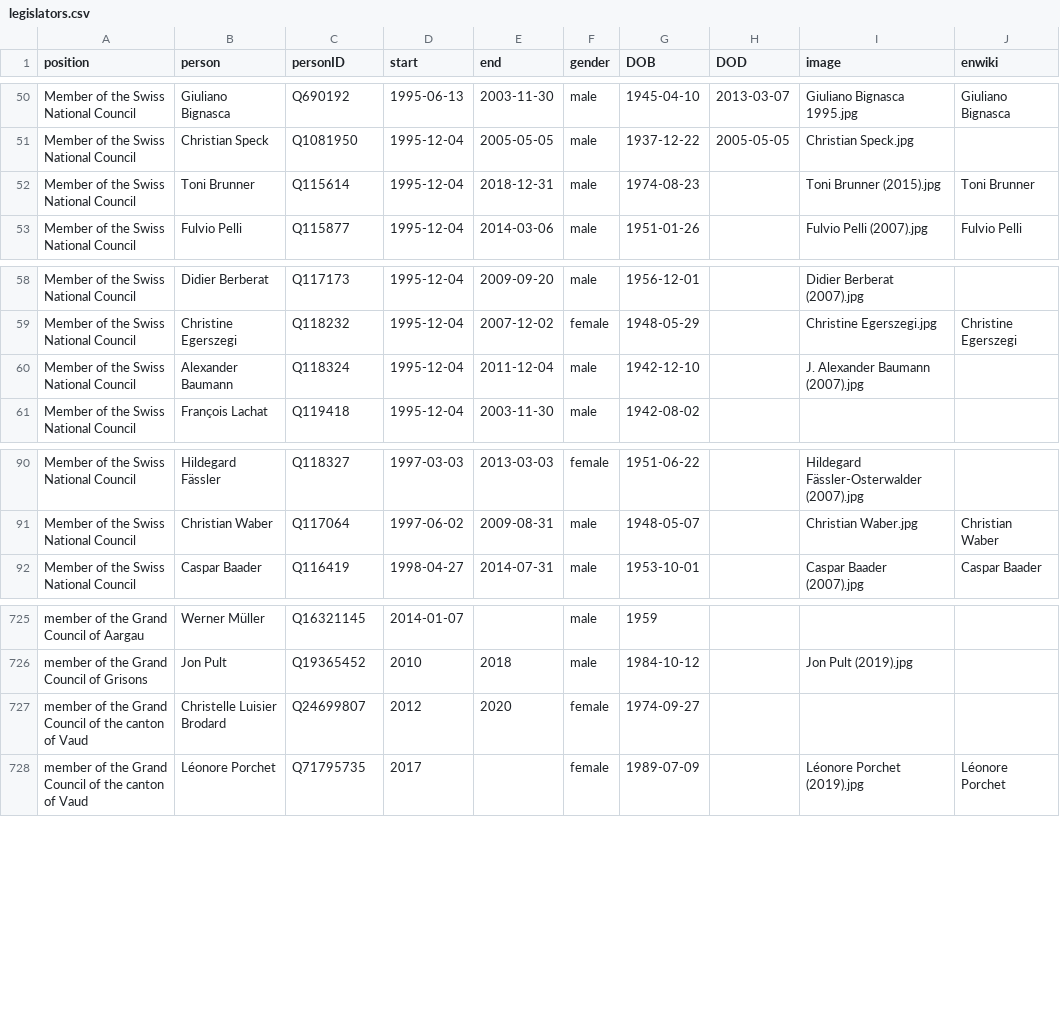
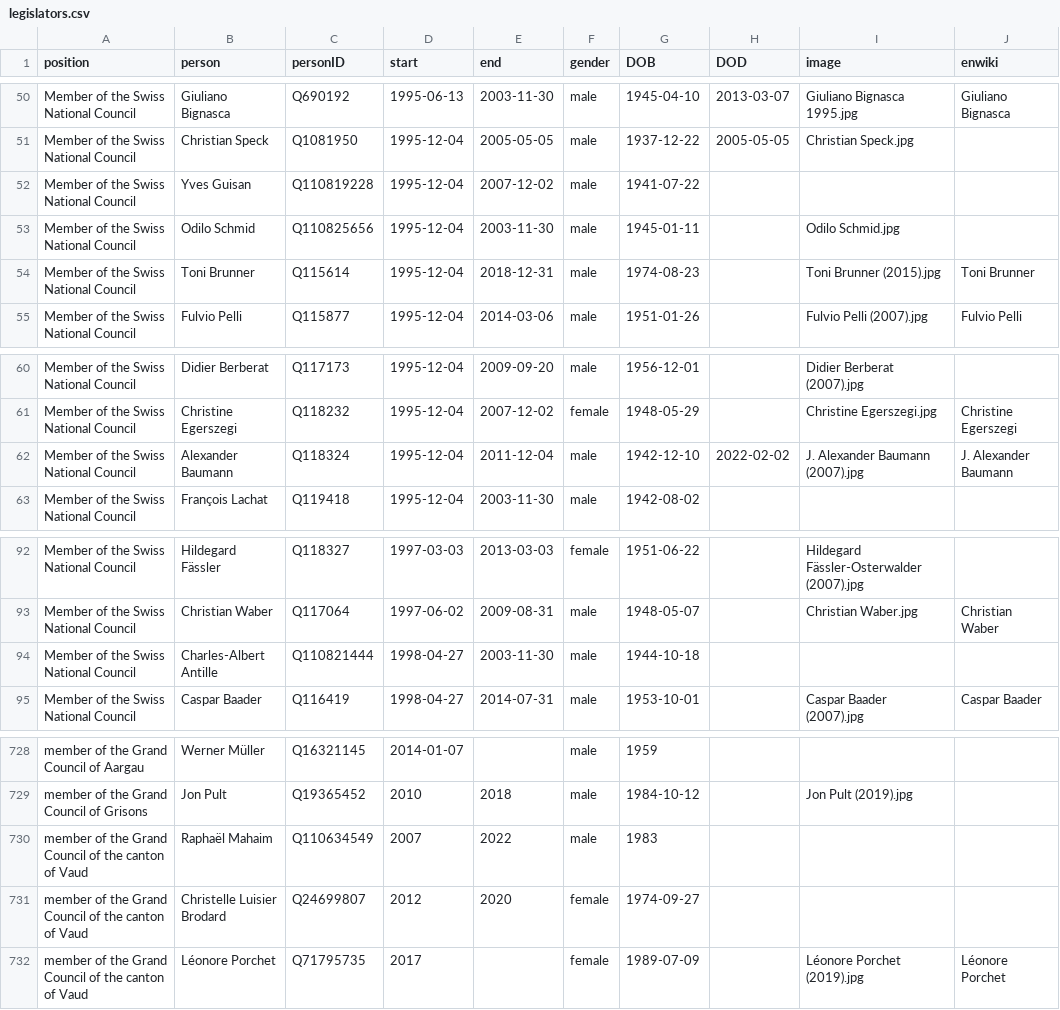
Before and after one commit to every-politician-scrapers/swiss-federal-council, a CSV file: html/legislators.csv, drawn as a sheet; only a part is shown, gaps mark what is left out.

Commit message:
PCB update

```diff
--- a/html/legislators.csv
+++ b/html/legislators.csv
@@ -51,2 +51,4 @@ Member of the Swiss National Council,Giuliano Bignasca,Q690192,1995-06-13,2003-1
 Member of the Swiss National Council,Christian Speck,Q1081950,1995-12-04,2005-05-05,male,1937-12-22,2005-05-05,Christian Speck.jpg,
+Member of the Swiss National Council,Yves Guisan,Q110819228,1995-12-04,2007-12-02,male,1941-07-22,,,
+Member of the Swiss National Council,Odilo Schmid,Q110825656,1995-12-04,2003-11-30,male,1945-01-11,,Odilo Schmid.jpg,
 Member of the Swiss National Council,Toni Brunner,Q115614,1995-12-04,2018-12-31,male,1974-08-23,,Toni Brunner (2015).jpg,Toni Brunner
@@ -59,3 +61,3 @@ Member of the Swiss National Council,Didier Berberat,Q117173,1995-12-04,2009-09-
 Member of the Swiss National Council,Christine Egerszegi,Q118232,1995-12-04,2007-12-02,female,1948-05-29,,Christine Egerszegi.jpg,Christine Egerszegi
-Member of the Swiss National Council,Alexander Baumann,Q118324,1995-12-04,2011-12-04,male,1942-12-10,,J. Alexander Baumann (2007).jpg,
+Member of the Swiss National Council,Alexander Baumann,Q118324,1995-12-04,2011-12-04,male,1942-12-10,2022-02-02,J. Alexander Baumann (2007).jpg,J. Alexander Baumann
 Member of the Swiss National Council,François Lachat,Q119418,1995-12-04,2003-11-30,male,1942-08-02,,,
@@ -91,2 +93,3 @@ Member of the Swiss National Council,Hildegard Fässler,Q118327,1997-03-03,2013-
 Member of the Swiss National Council,Christian Waber,Q117064,1997-06-02,2009-08-31,male,1948-05-07,,Christian Waber.jpg,Christian Waber
+Member of the Swiss National Council,Charles-Albert Antille,Q110821444,1998-04-27,2003-11-30,male,1944-10-18,,,
 Member of the Swiss National Council,Caspar Baader,Q116419,1998-04-27,2014-07-31,male,1953-10-01,,Caspar Baader (2007).jpg,Caspar Baader
@@ -726,2 +729,3 @@ member of the Grand Council of Aargau,Werner Müller,Q16321145,2014-01-07,,male,
 member of the Grand Council of Grisons,Jon Pult,Q19365452,2010,2018,male,1984-10-12,,Jon Pult (2019).jpg,
+member of the Grand Council of the canton of Vaud,Raphaël Mahaim,Q110634549,2007,2022,male,1983,,,
 member of the Grand Council of the canton of Vaud,Christelle Luisier Brodard,Q24699807,2012,2020,female,1974-09-27,,,
```
